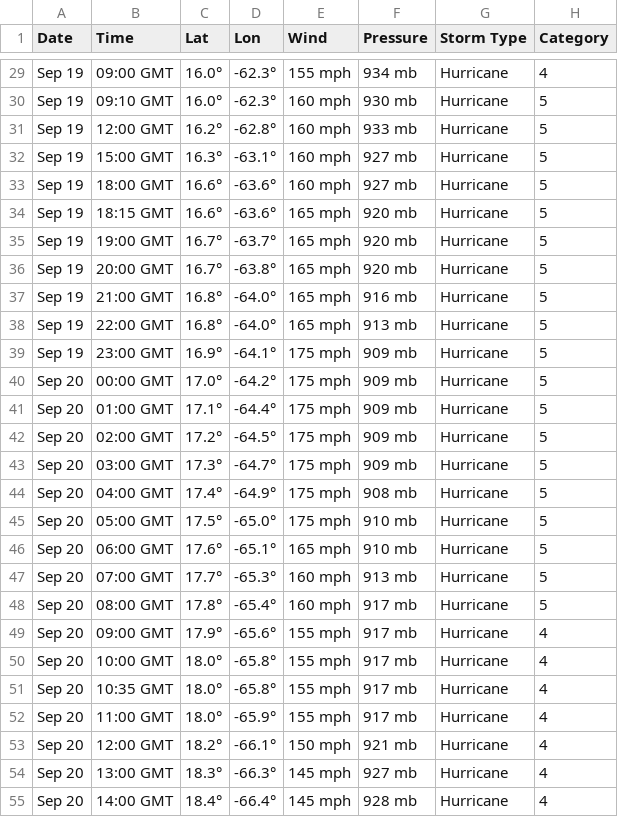
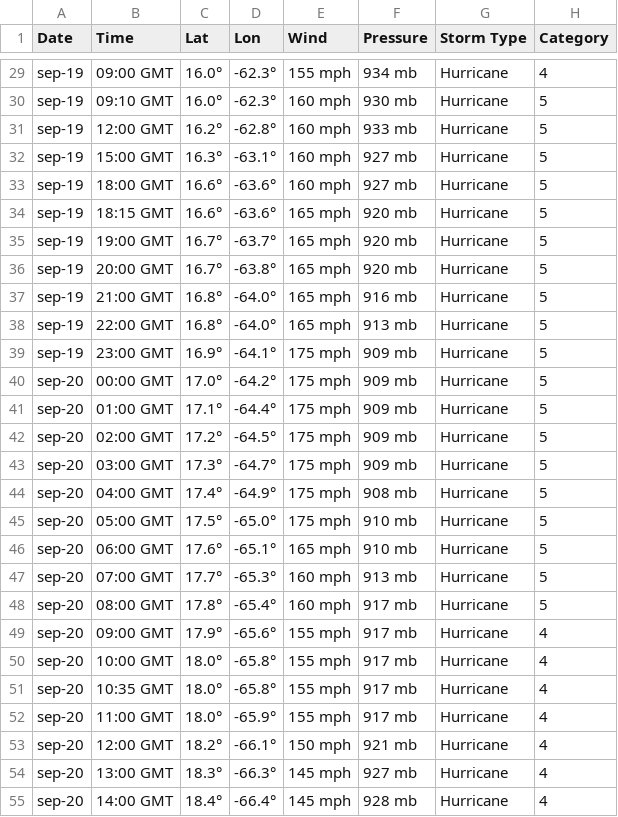
Before and after one commit to aldebarran22/curso_avanzado_santander, a CSV file: ficheros_curso/csv/MARIA.csv, drawn as a sheet; only a part is shown, gaps mark what is left out; the diff covers the shown part only; the diff names each change by its address in the sheet, - before the commit and + after, or states it on an @@ line.

```diff
--- a/ficheros_curso/csv/MARIA.csv
+++ b/ficheros_curso/csv/MARIA.csv
-A29:A39 (Date): Sep 19
+A29:A39 (Date): sep-19
-A40:A55 (Date): Sep 20
+A40:A55 (Date): sep-20
```
Also changed, not shown: 96 edited cells elsewhere in this file, 2 other files.
